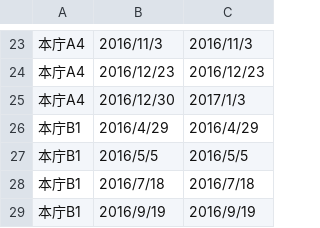
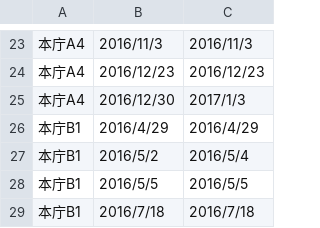
Before and after one commit to matsusakahon/5374, a CSV file: data/center.csv, drawn as a sheet; only a part is shown, gaps mark what is left out; the shorter side is filled out with more unchanged rows; the diff names each change by its address in the sheet, - before the commit and + after, or states it on an @@ line.

Commit message:
Update center.csv

```diff
--- a/data/center.csv
+++ b/data/center.csv
+row 27: 本庁B1 | 2016/5/2 | 2016/5/4
```
